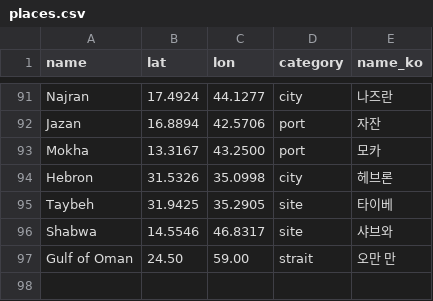
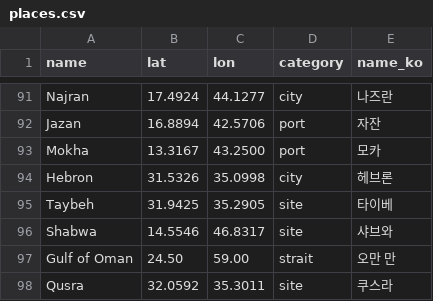
Before and after one commit to willsheo/middle-east-news, a CSV file: data/places.csv, drawn as a sheet; only a part is shown, gaps mark what is left out; the diff names each change by its address in the sheet, - before the commit and + after, or states it on an @@ line.

```diff
--- a/data/places.csv
+++ b/data/places.csv
+row 98: Qusra | 32.0592 | 35.3011 | site | 쿠스라
```
Also changed, not shown: data/events.csv, data/observations.csv, 14 other files.
